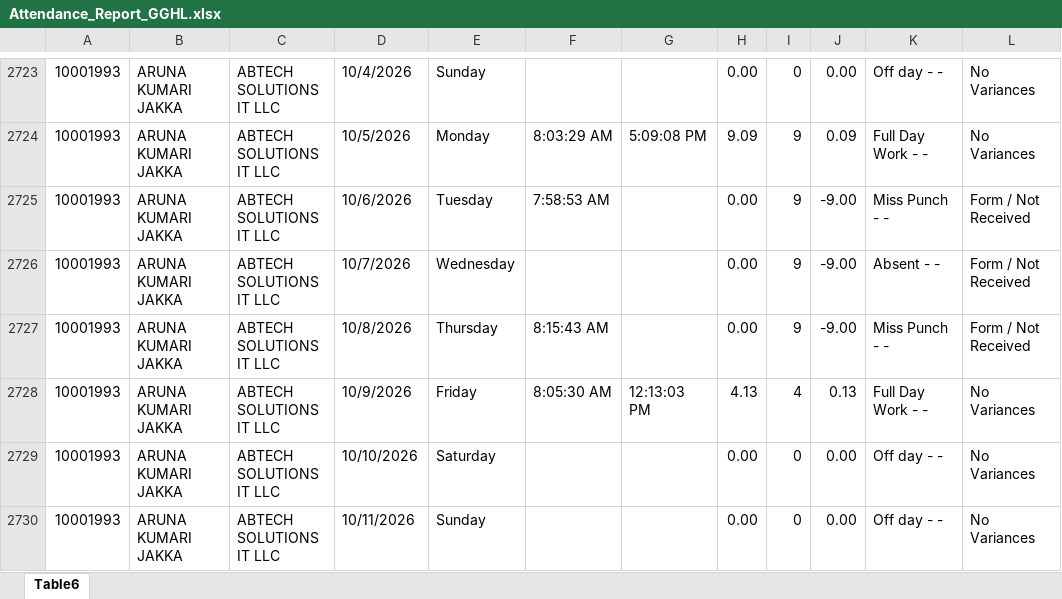
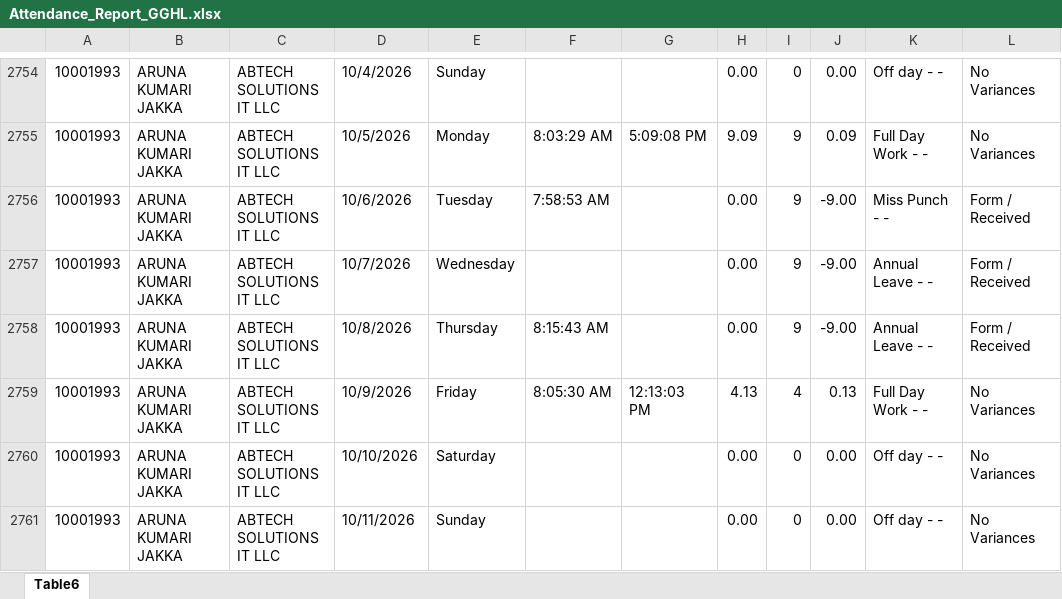
Before and after one commit to p-gghl/attendance, an Excel workbook: Attendance_Report_GGHL.xlsx, sheet Table6, drawn as a sheet; only a part is shown, gaps mark what is left out; values as stored, in another font and other column widths than the file's, no cell formats; charts and pictures and conditional formats and table styles not drawn; addresses are those after the commit; the diff covers the shown part only; the diff names each change by its address in the sheet, - before the commit and + after, or states it on an @@ line.

```diff
--- a/Attendance_Report_GGHL.xlsx (sheet Table6)
+++ b/Attendance_Report_GGHL.xlsx (sheet Table6)
-L2756:L2758: Form / Not Received
+L2756:L2758: Form / Received
-K2757: Absent - -
+K2757: Annual Leave - -
-K2758: Miss Punch - -
+K2758: Annual Leave - -
```
Also changed, not shown: 93 added rows and 33 edited cells elsewhere in this sheet, cell formats.
